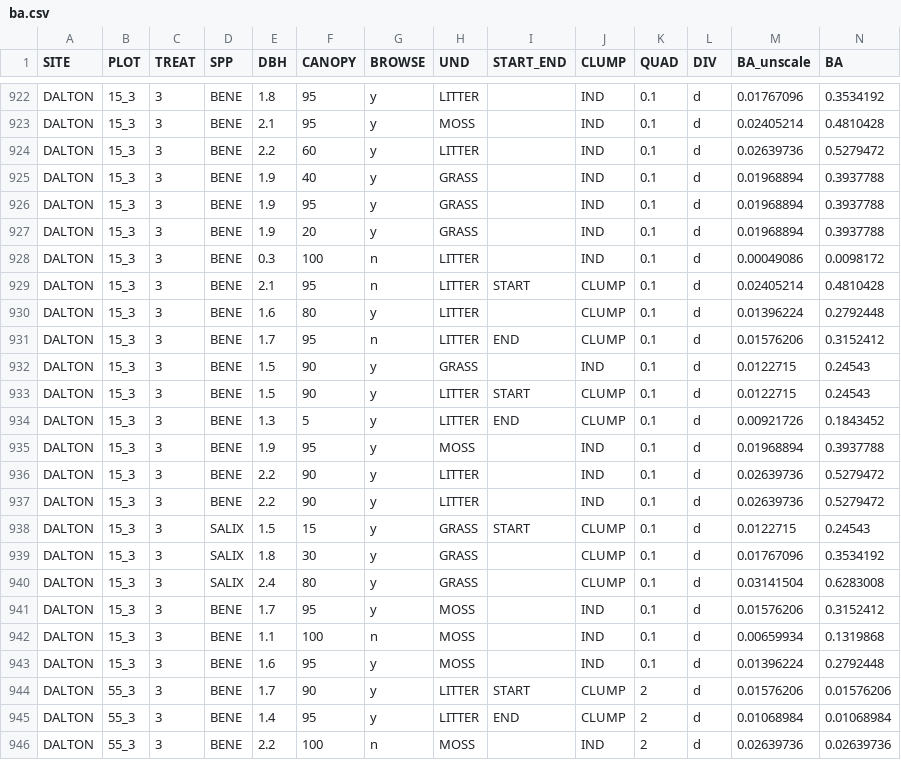
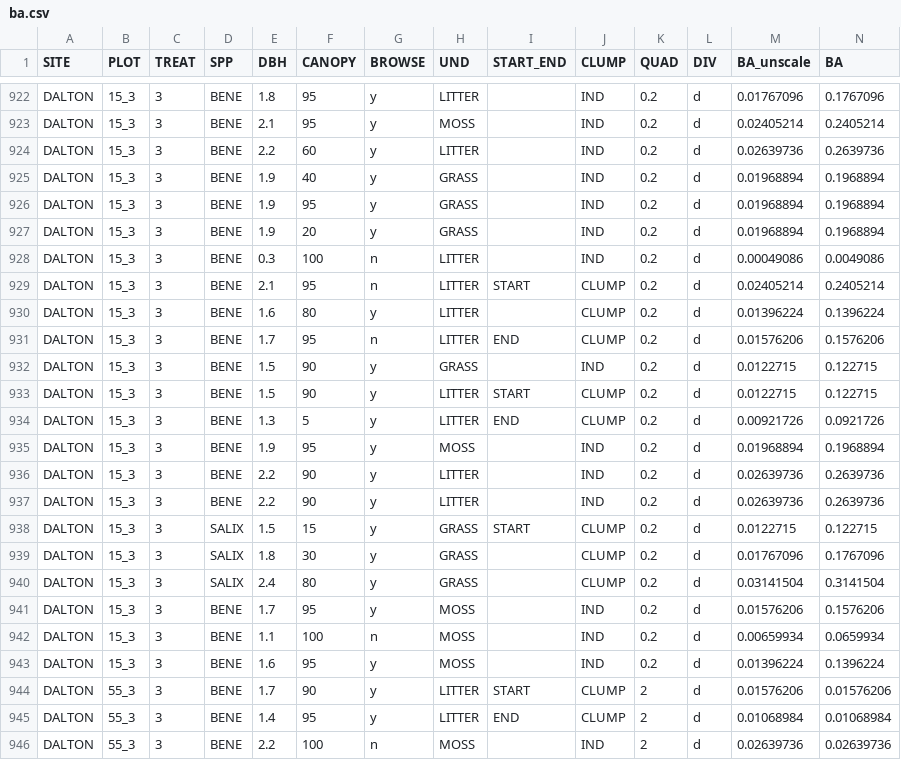
Before and after one commit to k8hayes/tree-regen-manuscript, a CSV file: ba.csv, drawn as a sheet; only a part is shown, gaps mark what is left out; the diff covers the shown part only.

```diff
--- a/ba.csv
+++ b/ba.csv
@@ -922,23 +922,23 @@
-"DALTON","15_3",3,"BENE",1.8,95,"y","LITTER","","IND",0.1,"d",0.01767096,0.3534192
-"DALTON","15_3",3,"BENE",2.1,95,"y","MOSS","","IND",0.1,"d",0.02405214,0.4810428
-"DALTON","15_3",3,"BENE",2.2,60,"y","LITTER","","IND",0.1,"d",0.02639736,0.5279472
-"DALTON","15_3",3,"BENE",1.9,40,"y","GRASS","","IND",0.1,"d",0.01968894,0.3937788
-"DALTON","15_3",3,"BENE",1.9,95,"y","GRASS","","IND",0.1,"d",0.01968894,0.3937788
-"DALTON","15_3",3,"BENE",1.9,20,"y","GRASS","","IND",0.1,"d",0.01968894,0.3937788
-"DALTON","15_3",3,"BENE",0.3,100,"n","LITTER","","IND",0.1,"d",0.00049086,0.0098172
-"DALTON","15_3",3,"BENE",2.1,95,"n","LITTER","START","CLUMP",0.1,"d",0.02405214,0.4810428
-"DALTON","15_3",3,"BENE",1.6,80,"y","LITTER","","CLUMP",0.1,"d",0.01396224,0.2792448
-"DALTON","15_3",3,"BENE",1.7,95,"n","LITTER","END","CLUMP",0.1,"d",0.01576206,0.3152412
-"DALTON","15_3",3,"BENE",1.5,90,"y","GRASS","","IND",0.1,"d",0.0122715,0.24543
-"DALTON","15_3",3,"BENE",1.5,90,"y","LITTER","START","CLUMP",0.1,"d",0.0122715,0.24543
-"DALTON","15_3",3,"BENE",1.3,5,"y","LITTER","END","CLUMP",0.1,"d",0.00921726,0.1843452
-"DALTON","15_3",3,"BENE",1.9,95,"y","MOSS","","IND",0.1,"d",0.01968894,0.3937788
-"DALTON","15_3",3,"BENE",2.2,90,"y","LITTER","","IND",0.1,"d",0.02639736,0.5279472
-"DALTON","15_3",3,"BENE",2.2,90,"y","LITTER","","IND",0.1,"d",0.02639736,0.5279472
-"DALTON","15_3",3,"SALIX",1.5,15,"y","GRASS","START","CLUMP",0.1,"d",0.0122715,0.24543
-"DALTON","15_3",3,"SALIX",1.8,30,"y","GRASS","","CLUMP",0.1,"d",0.01767096,0.3534192
-"DALTON","15_3",3,"SALIX",2.4,80,"y","GRASS","","CLUMP",0.1,"d",0.03141504,0.6283008
-"DALTON","15_3",3,"BENE",1.7,95,"y","MOSS","","IND",0.1,"d",0.01576206,0.3152412
-"DALTON","15_3",3,"BENE",1.1,100,"n","MOSS","","IND",0.1,"d",0.00659934,0.1319868
-"DALTON","15_3",3,"BENE",1.6,95,"y","MOSS","","IND",0.1,"d",0.01396224,0.2792448
+"DALTON","15_3",3,"BENE",1.8,95,"y","LITTER","","IND",0.2,"d",0.01767096,0.1767096
+"DALTON","15_3",3,"BENE",2.1,95,"y","MOSS","","IND",0.2,"d",0.02405214,0.2405214
+"DALTON","15_3",3,"BENE",2.2,60,"y","LITTER","","IND",0.2,"d",0.02639736,0.2639736
+"DALTON","15_3",3,"BENE",1.9,40,"y","GRASS","","IND",0.2,"d",0.01968894,0.1968894
+"DALTON","15_3",3,"BENE",1.9,95,"y","GRASS","","IND",0.2,"d",0.01968894,0.1968894
+"DALTON","15_3",3,"BENE",1.9,20,"y","GRASS","","IND",0.2,"d",0.01968894,0.1968894
+"DALTON","15_3",3,"BENE",0.3,100,"n","LITTER","","IND",0.2,"d",0.00049086,0.0049086
+"DALTON","15_3",3,"BENE",2.1,95,"n","LITTER","START","CLUMP",0.2,"d",0.02405214,0.2405214
+"DALTON","15_3",3,"BENE",1.6,80,"y","LITTER","","CLUMP",0.2,"d",0.01396224,0.1396224
+"DALTON","15_3",3,"BENE",1.7,95,"n","LITTER","END","CLUMP",0.2,"d",0.01576206,0.1576206
+"DALTON","15_3",3,"BENE",1.5,90,"y","GRASS","","IND",0.2,"d",0.0122715,0.122715
+"DALTON","15_3",3,"BENE",1.5,90,"y","LITTER","START","CLUMP",0.2,"d",0.0122715,0.122715
+"DALTON","15_3",3,"BENE",1.3,5,"y","LITTER","END","CLUMP",0.2,"d",0.00921726,0.0921726
+"DALTON","15_3",3,"BENE",1.9,95,"y","MOSS","","IND",0.2,"d",0.01968894,0.1968894
+"DALTON","15_3",3,"BENE",2.2,90,"y","LITTER","","IND",0.2,"d",0.02639736,0.2639736
+"DALTON","15_3",3,"BENE",2.2,90,"y","LITTER","","IND",0.2,"d",0.02639736,0.2639736
+"DALTON","15_3",3,"SALIX",1.5,15,"y","GRASS","START","CLUMP",0.2,"d",0.0122715,0.122715
+"DALTON","15_3",3,"SALIX",1.8,30,"y","GRASS","","CLUMP",0.2,"d",0.01767096,0.1767096
+"DALTON","15_3",3,"SALIX",2.4,80,"y","GRASS","","CLUMP",0.2,"d",0.03141504,0.3141504
+"DALTON","15_3",3,"BENE",1.7,95,"y","MOSS","","IND",0.2,"d",0.01576206,0.1576206
+"DALTON","15_3",3,"BENE",1.1,100,"n","MOSS","","IND",0.2,"d",0.00659934,0.0659934
+"DALTON","15_3",3,"BENE",1.6,95,"y","MOSS","","IND",0.2,"d",0.01396224,0.1396224
 "DALTON","55_3",3,"BENE",1.7,90,"y","LITTER","START","CLUMP",2,"d",0.01576206,0.01576206
```
Also changed, not shown: 54 edited cells elsewhere in this file, data/Dalton_DBH.csv, species_ba.csv, 1 other file.
